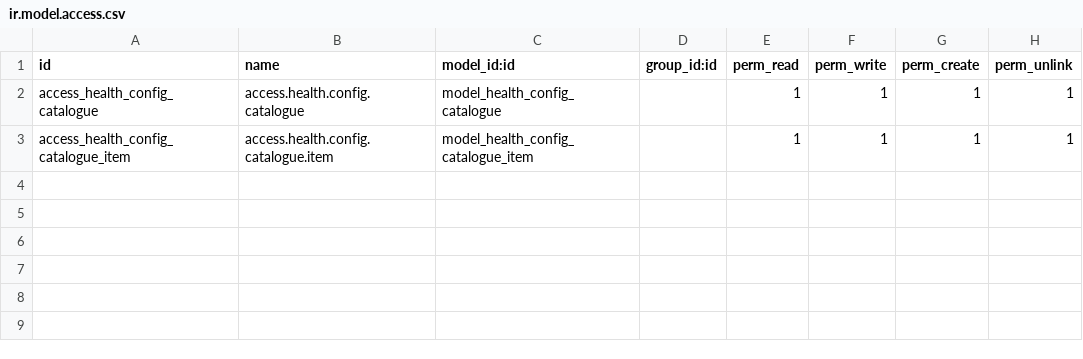
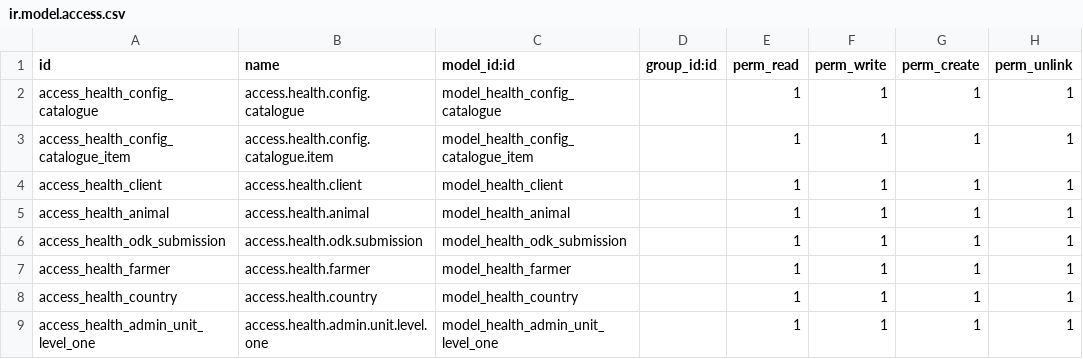
Before and after one commit to gideonkosgei/odoo-custom-modules, a CSV file: health/security/ir.model.access.csv, drawn as a sheet; the diff names each change by its address in the sheet, - before the commit and + after, or states it on an @@ line.

Commit message:
created farmer CRUD Created Country CRUD

```diff
--- a/health/security/ir.model.access.csv
+++ b/health/security/ir.model.access.csv
+row 4: access_health_client | access.health.client | model_health_client |  | 1 | 1 | 1 | 1
+row 5: access_health_animal | access.health.animal | model_health_animal |  | 1 | 1 | 1 | 1
+row 6: access_health_odk_submission | access.health.odk.submission | model_health_odk_submission |  | 1 | 1 | 1 | 1
+row 7: access_health_farmer | access.health.farmer | model_health_farmer |  | 1 | 1 | 1 | 1
+row 8: access_health_country | access.health.country | model_health_country |  | 1 | 1 | 1 | 1
+row 9: access_health_admin_unit_level_one | access.health.admin.unit.level.one | model_health_admin_unit_level_one |  | 1 | 1 | 1 | 1
```
Also changed, not shown: 17 other files.
